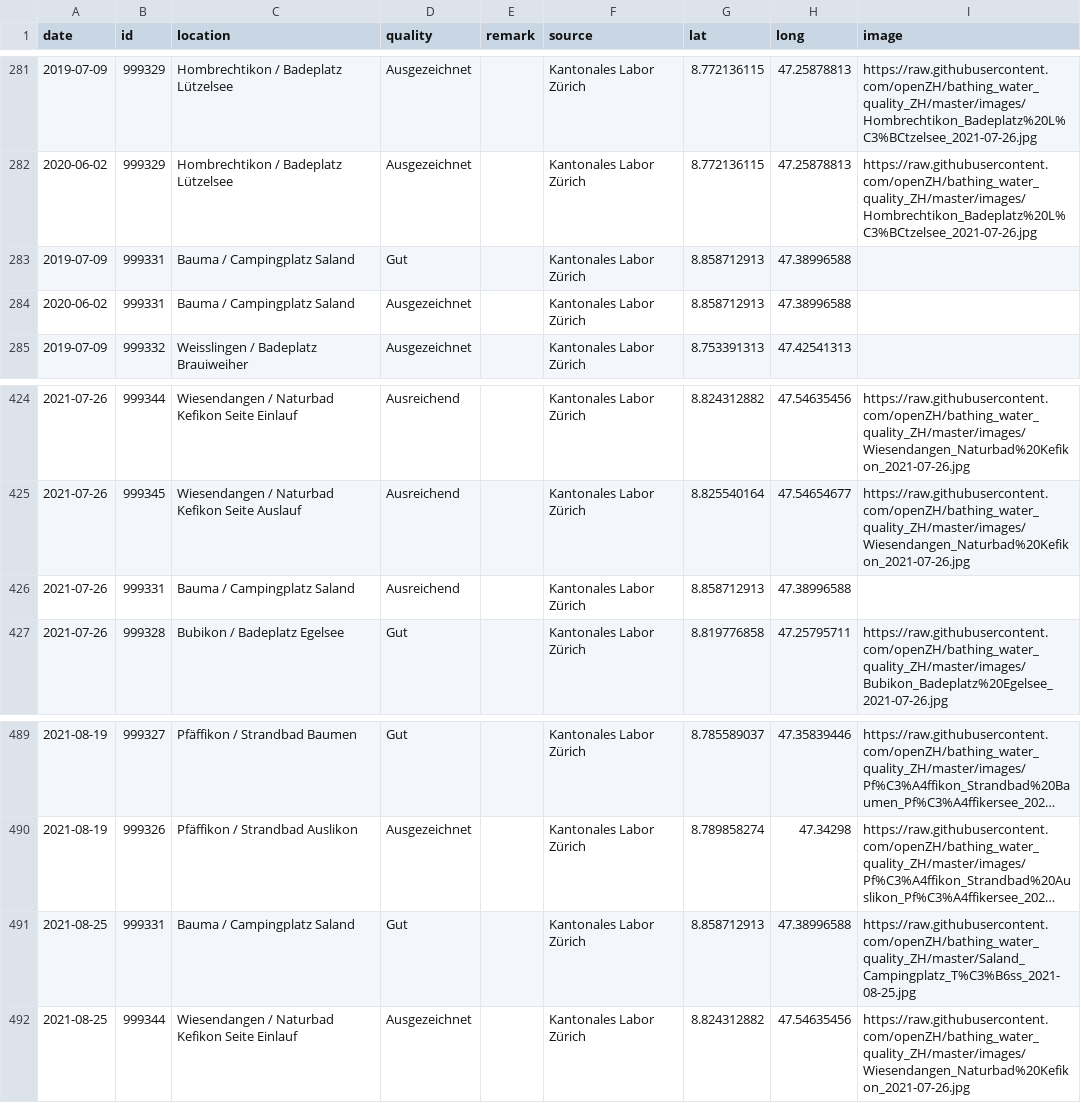
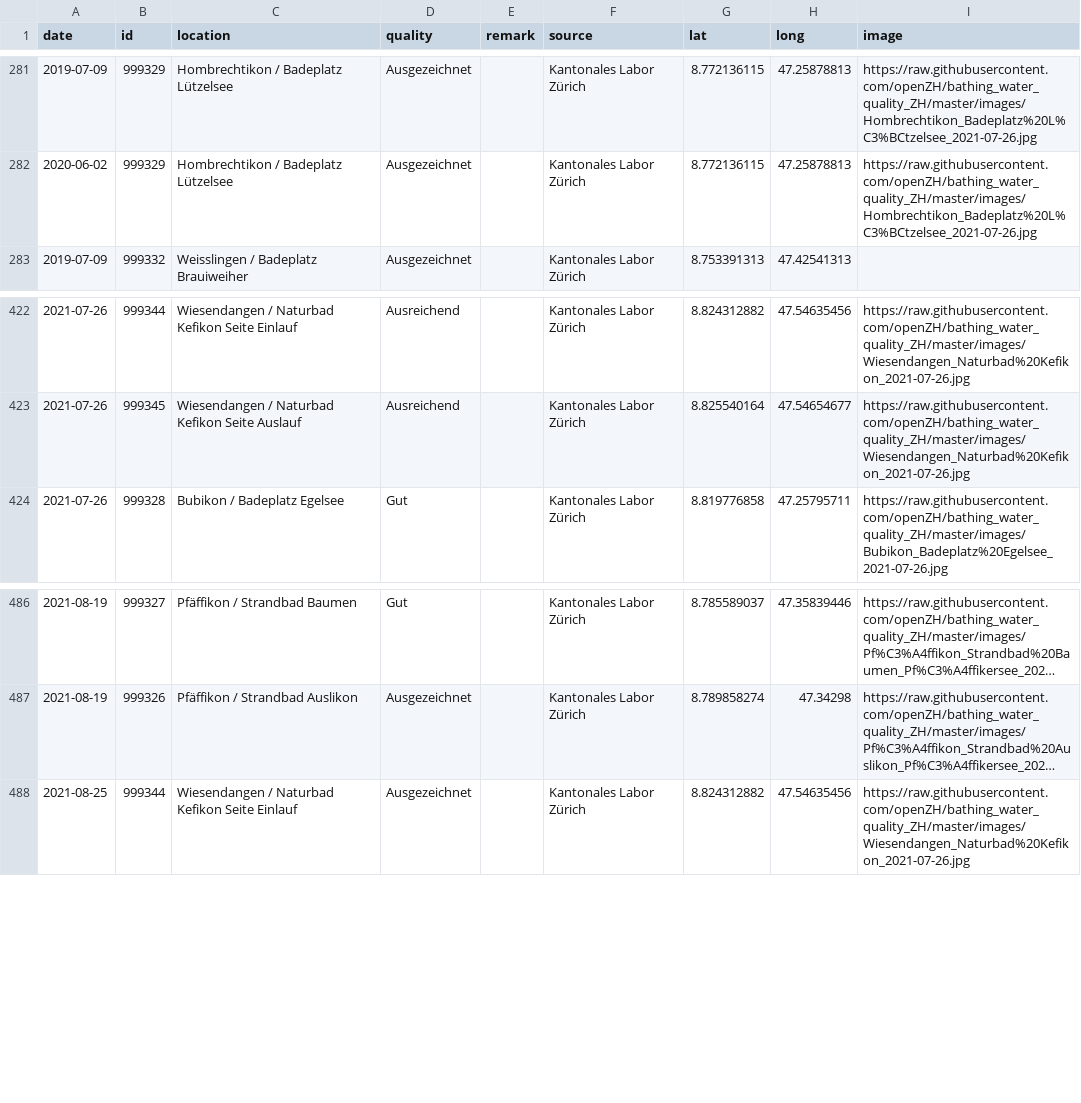
Before and after one commit to openZH/bathing_water_quality_ZH, a CSV file: data/bathing_water_quality_ZH.csv, drawn as a sheet; only a part is shown, gaps mark what is left out; long unchanged cells end in …; the diff names each change by its address in the sheet, - before the commit and + after, or states it on an @@ line.

Commit message:
Add files via upload

```diff
--- a/data/bathing_water_quality_ZH.csv
+++ b/data/bathing_water_quality_ZH.csv
-row 283: 2019-07-09 | 999331 | Bauma / Campingplatz Saland | Gut |  | Kantonales Labor Zürich | 8.858712913 | 47.38996588
-row 284: 2020-06-02 | 999331 | Bauma / Campingplatz Saland | Ausgezeichnet |  | Kantonales Labor Zürich | 8.858712913 | 47.38996588
-row 426: 2021-07-26 | 999331 | Bauma / Campingplatz Saland | Ausreichend |  | Kantonales Labor Zürich | 8.858712913 | 47.38996588
-row 491: 2021-08-25 | 999331 | Bauma / Campingplatz Saland | Gut |  | Kantonales Labor Zürich | 8.858712913 | 47.38996588 | https://raw.githubusercontent.com/openZH/bathing_water_quality_ZH/master/Saland_Campingplatz_T%C3%B6ss_2021-08-25.jpg
```
